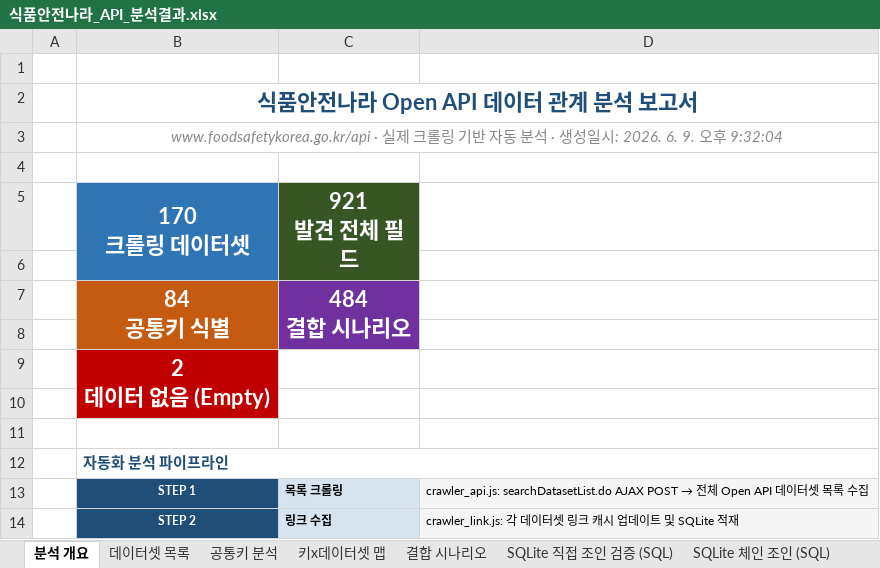
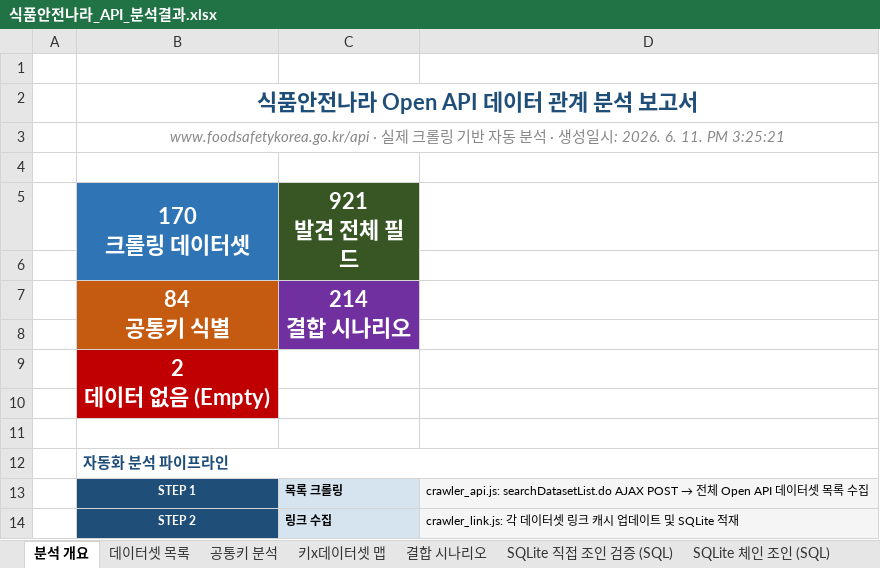
Before and after one commit to artiordex/food-safety, an Excel workbook: 식품안전나라_API_분석결과.xlsx, sheet 분석 개요, drawn as a sheet; only a part is shown; values as stored, in another font and other column widths than the file's, no borders; ↵ is a line break in a cell; the diff names each change by its address in the sheet, - before the commit and + after, or states it on an @@ line.

```diff
--- a/식품안전나라_API_분석결과.xlsx (sheet 분석 개요)
+++ b/식품안전나라_API_분석결과.xlsx (sheet 분석 개요)
-B3 (170 크롤링 데이터셋): …2026. 6. 9. 오후 9:32:04
+B3 (170 크롤링 데이터셋): …2026. 6. 11. PM 3:25:21
-C7 (921 발견 전체 필드): 484 ↵ 결합 시나리오
+C7 (921 발견 전체 필드): 214 ↵ 결합 시나리오
```
Also changed, not shown: sheet SQLite 체인 조인 (SQL), sheet 출력항목 원본, sheet 결합 시나리오, sheet 데이터셋 목록, sheet 키x데이터셋 맵, sheet SQLite 직접 조인 검증 (SQL), 1 more sheet, 40 other files.
